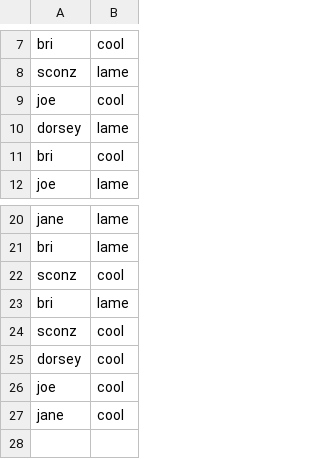
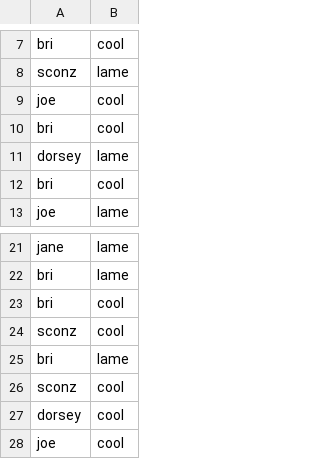
Before and after one commit to SuperCowPowers/data_hacking, a CSV file: data_hacking/simple_stats/data/test_data.csv, drawn as a sheet; only a part is shown, gaps mark what is left out; the shorter side is filled out with more unchanged rows; the diff names each change by its address in the sheet, - before the commit and + after, or states it on an @@ line.

Commit message:
refactoring of the g-test functionality in simple stats

```diff
--- a/data_hacking/simple_stats/data/test_data.csv
+++ b/data_hacking/simple_stats/data/test_data.csv
+row 10: bri | cool
+row 23: bri | cool
```
Also changed, not shown: 1 other file.
